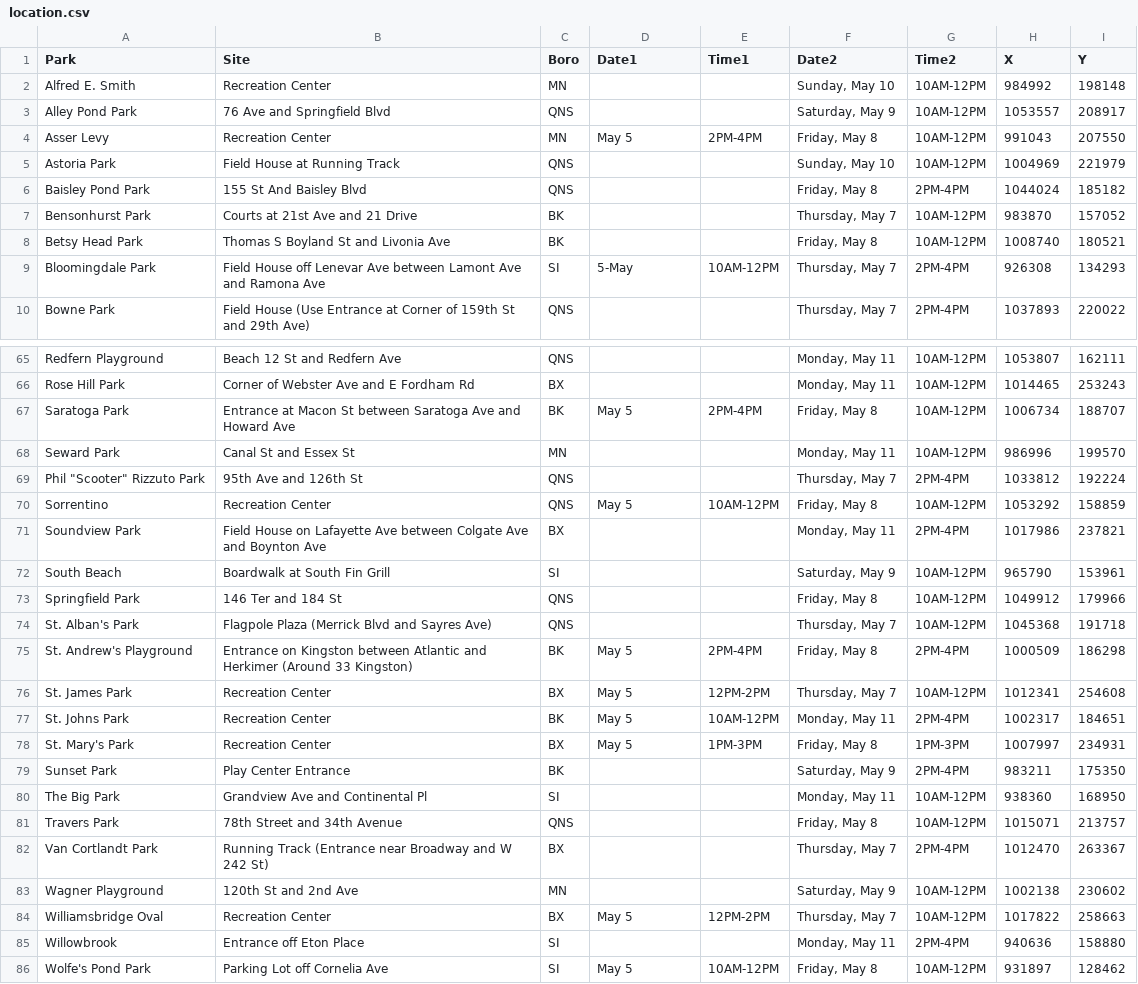
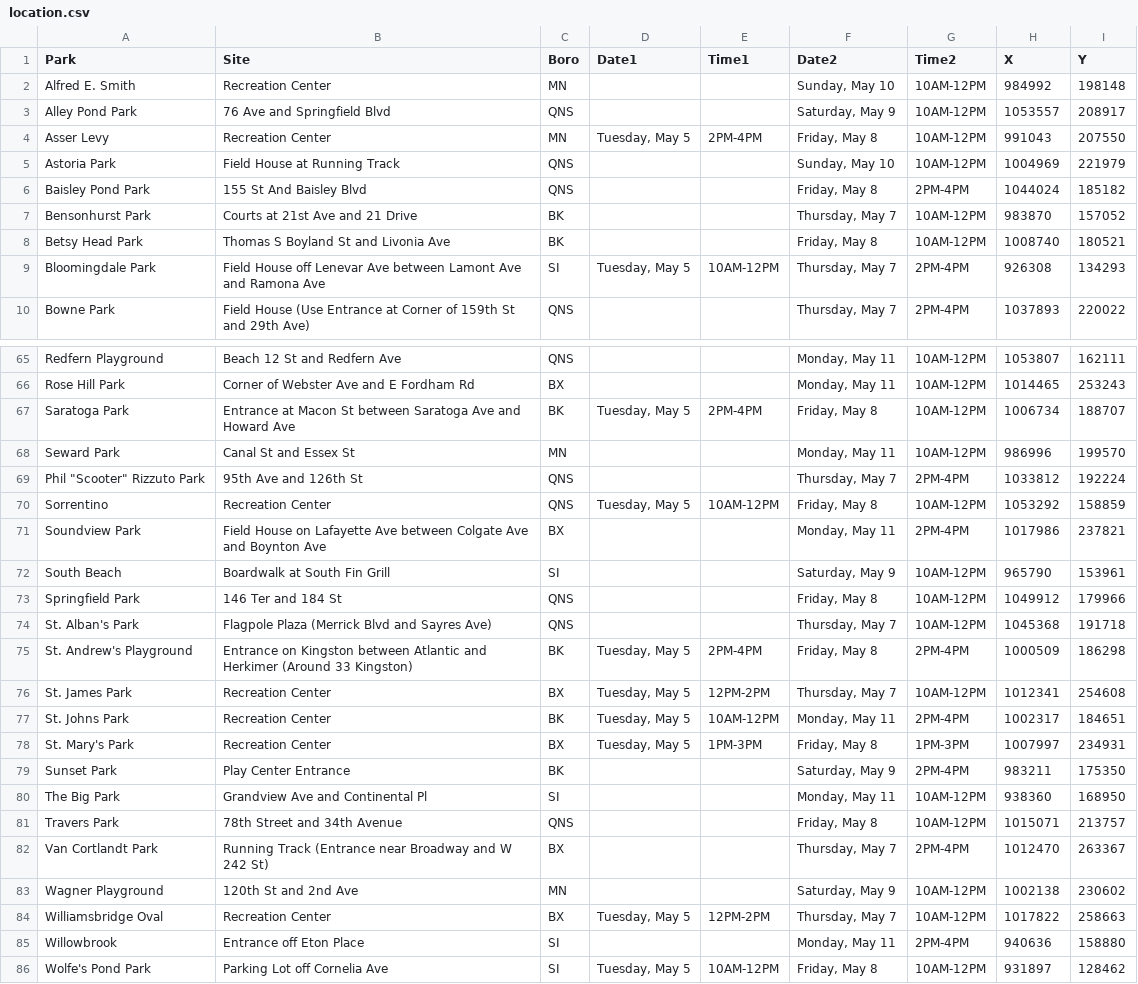
Before and after one commit to CityOfNewYork/face-coverings, a CSV file: src/data/location.csv, drawn as a sheet; only a part is shown, gaps mark what is left out; the diff covers the shown part only.

Commit message:
latest data with proper date format

```diff
--- a/src/data/location.csv
+++ b/src/data/location.csv
@@ -3,3 +3,3 @@
 "Alley Pond Park","76 Ave and Springfield Blvd","QNS","","","Saturday, May 9","10AM-12PM","1053557","208917"
-"Asser Levy","Recreation Center","MN","May 5","2PM-4PM","Friday, May 8","10AM-12PM","991043","207550"
+"Asser Levy","Recreation Center","MN","Tuesday, May 5","2PM-4PM","Friday, May 8","10AM-12PM","991043","207550"
 "Astoria Park","Field House at Running Track","QNS","","","Sunday, May 10","10AM-12PM","1004969","221979"
@@ -8,3 +8,3 @@
 "Betsy Head Park","Thomas S Boyland St and Livonia Ave","BK","","","Friday, May 8","10AM-12PM","1008740","180521"
-"Bloomingdale Park","Field House off Lenevar Ave between Lamont Ave and Ramona Ave","SI","5-May","10AM-12PM","Thursday, May 7","2PM-4PM","926308","134293"
+"Bloomingdale Park","Field House off Lenevar Ave between Lamont Ave and Ramona Ave","SI","Tuesday, May 5","10AM-12PM","Thursday, May 7","2PM-4PM","926308","134293"
 "Bowne Park","Field House (Use Entrance at Corner of 159th St and 29th Ave)","QNS","","","Thursday, May 7","2PM-4PM","1037893","220022"
@@ -66,6 +66,6 @@
 "Rose Hill Park","Corner of Webster Ave and E Fordham Rd","BX","","","Monday, May 11","10AM-12PM","1014465","253243"
-"Saratoga Park","Entrance at Macon St between Saratoga Ave and Howard Ave","BK","May 5","2PM-4PM","Friday, May 8","10AM-12PM","1006734","188707"
+"Saratoga Park","Entrance at Macon St between Saratoga Ave and Howard Ave","BK","Tuesday, May 5","2PM-4PM","Friday, May 8","10AM-12PM","1006734","188707"
 "Seward Park","Canal St and Essex St","MN","","","Monday, May 11","10AM-12PM","986996","199570"
 "Phil ""Scooter"" Rizzuto Park","95th Ave and 126th St","QNS","","","Thursday, May 7","2PM-4PM","1033812","192224"
-"Sorrentino","Recreation Center","QNS","May 5","10AM-12PM","Friday, May 8","10AM-12PM","1053292","158859"
+"Sorrentino","Recreation Center","QNS","Tuesday, May 5","10AM-12PM","Friday, May 8","10AM-12PM","1053292","158859"
 "Soundview Park","Field House on Lafayette Ave between Colgate Ave and Boynton Ave","BX","","","Monday, May 11","2PM-4PM","1017986","237821"
@@ -74,6 +74,6 @@
 "St. Alban's Park","Flagpole Plaza (Merrick Blvd and Sayres Ave)","QNS","","","Thursday, May 7","10AM-12PM","1045368","191718"
-"St. Andrew's Playground","Entrance on Kingston between Atlantic and Herkimer (Around 33 Kingston)","BK","May 5","2PM-4PM","Friday, May 8","2PM-4PM","1000509","186298"
-"St. James Park","Recreation Center","BX","May 5","12PM-2PM","Thursday, May 7","10AM-12PM","1012341","254608"
-"St. Johns Park","Recreation Center","BK","May 5","10AM-12PM","Monday, May 11","2PM-4PM","1002317","184651"
-"St. Mary's Park","Recreation Center","BX","May 5","1PM-3PM","Friday, May 8","1PM-3PM","1007997","234931"
+"St. Andrew's Playground","Entrance on Kingston between Atlantic and Herkimer (Around 33 Kingston)","BK","Tuesday, May 5","2PM-4PM","Friday, May 8","2PM-4PM","1000509","186298"
+"St. James Park","Recreation Center","BX","Tuesday, May 5","12PM-2PM","Thursday, May 7","10AM-12PM","1012341","254608"
+"St. Johns Park","Recreation Center","BK","Tuesday, May 5","10AM-12PM","Monday, May 11","2PM-4PM","1002317","184651"
+"St. Mary's Park","Recreation Center","BX","Tuesday, May 5","1PM-3PM","Friday, May 8","1PM-3PM","1007997","234931"
 "Sunset Park","Play Center Entrance","BK","","","Saturday, May 9","2PM-4PM","983211","175350"
@@ -83,4 +83,4 @@
 "Wagner Playground","120th St and 2nd Ave","MN","","","Saturday, May 9","10AM-12PM","1002138","230602"
-"Williamsbridge Oval","Recreation Center","BX","May 5","12PM-2PM","Thursday, May 7","10AM-12PM","1017822","258663"
+"Williamsbridge Oval","Recreation Center","BX","Tuesday, May 5","12PM-2PM","Thursday, May 7","10AM-12PM","1017822","258663"
 "Willowbrook","Entrance off Eton Place","SI","","","Monday, May 11","2PM-4PM","940636","158880"
-"Wolfe's Pond Park","Parking Lot off Cornelia Ave","SI","May 5","10AM-12PM","Friday, May 8","10AM-12PM","931897","128462"
+"Wolfe's Pond Park","Parking Lot off Cornelia Ave","SI","Tuesday, May 5","10AM-12PM","Friday, May 8","10AM-12PM","931897","128462"
```
Also changed, not shown: 13 edited cells elsewhere in this file, 1 other file.
